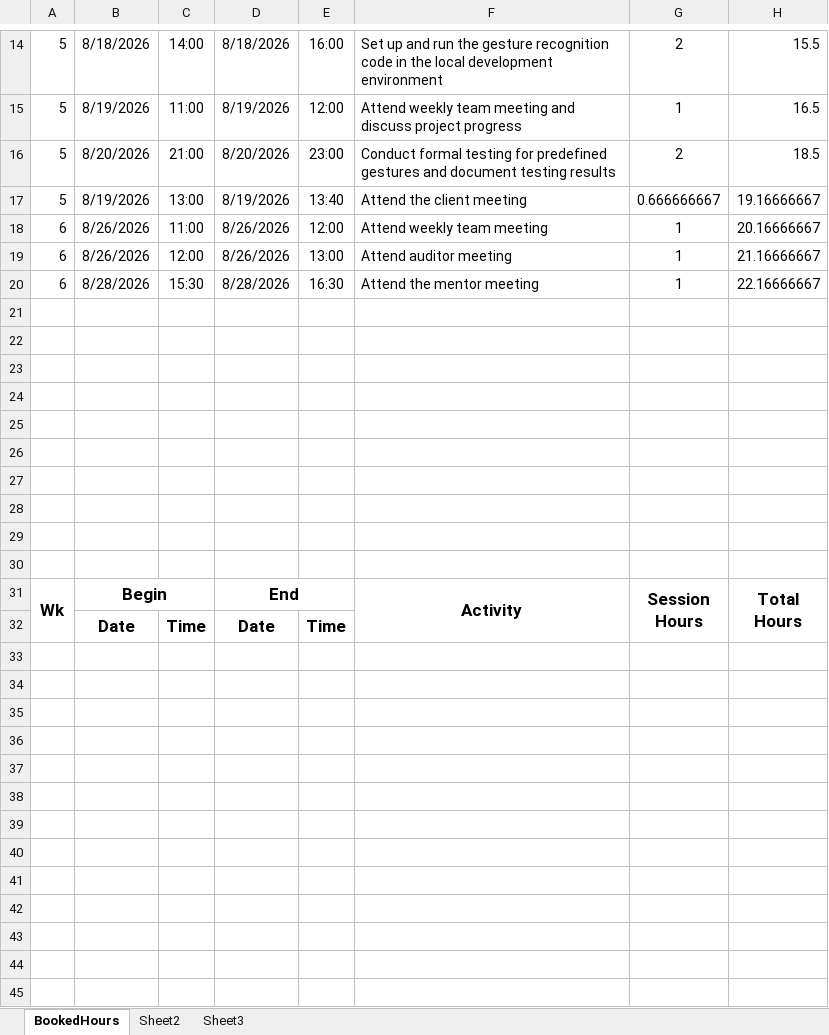
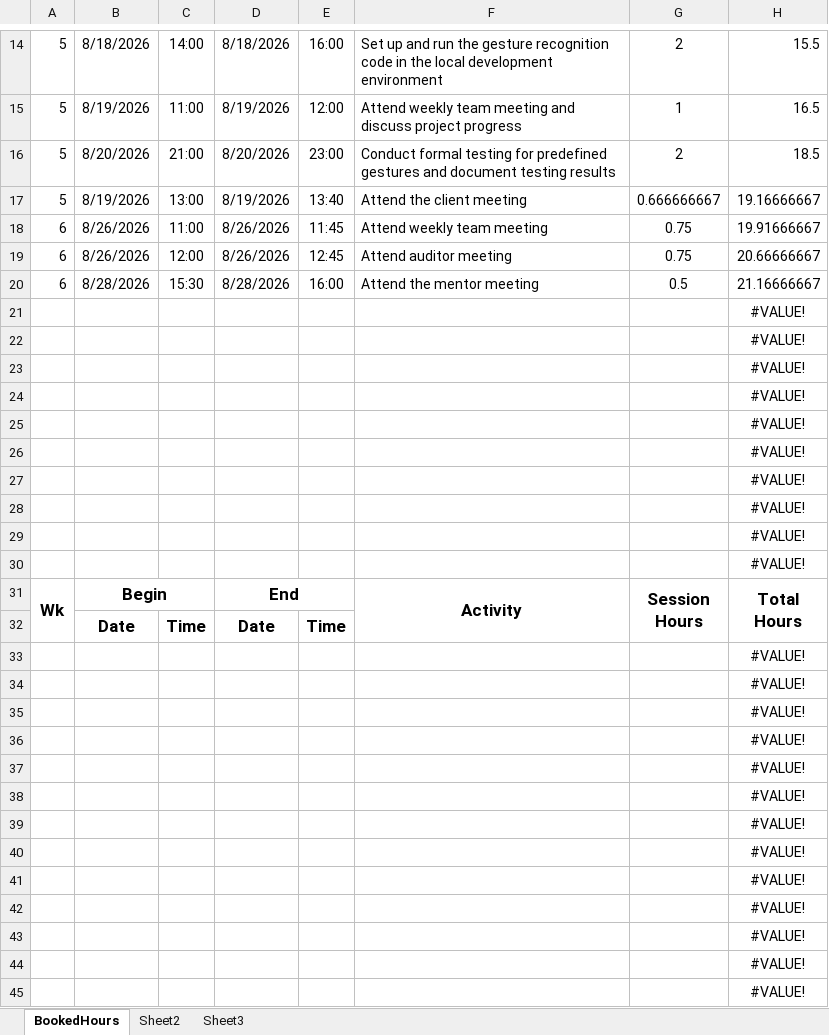
Before and after one commit to A5troGaze/CITS3200_Project, an Excel workbook: Documentation/Week 6/Booked Hours/Booked_Hours_Terry.xlsx, sheet BookedHours, drawn as a sheet; only a part is shown, gaps mark what is left out; values as stored, in another font and other column widths than the file's, no borders; the diff covers the shown part only; the diff names each change by its address in the sheet, - before the commit and + after, or states it on an @@ line.

Commit message:
Week 6 deliverables

```diff
--- a/Documentation/Week 6/Booked Hours/Booked_Hours_Terry.xlsx (sheet BookedHours)
+++ b/Documentation/Week 6/Booked Hours/Booked_Hours_Terry.xlsx (sheet BookedHours)
-E18: 12:00
+E18: 11:45
-G18:G19: 1
+G18:G19: 0.75
-H18: 20.16666667
+H18: 19.91666667
-E19: 13:00
+E19: 12:45
-H19: 21.16666667
+H19: 20.66666667
-E20: 16:30
+E20: 16:00
-G20: 1
+G20: 0.5
-H20: 22.16666667
+H20: 21.16666667
-H21:H30: (empty)
+H21:H30: #VALUE!
-H33:H45: (empty)
+H33:H45: #VALUE!
```
Also changed, not shown: 83 edited cells elsewhere in this sheet, hidden cells, Documentation/Week 6/Booked Hours/Booked_Hours_Dhava.xlsx, Documentation/Week 6/Booked Hours/Booked_Hours_Dylan.xlsx, 1 other file.
